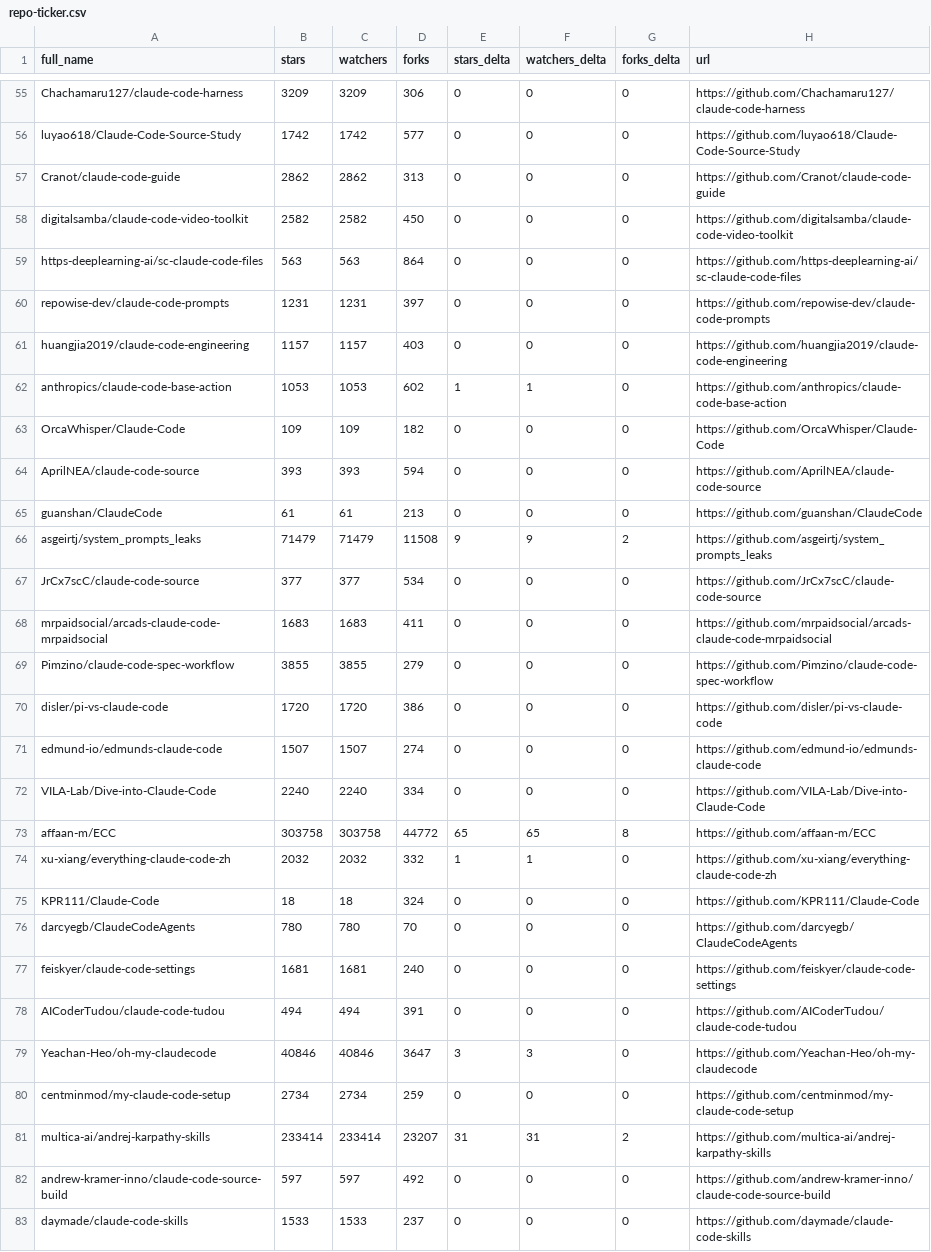
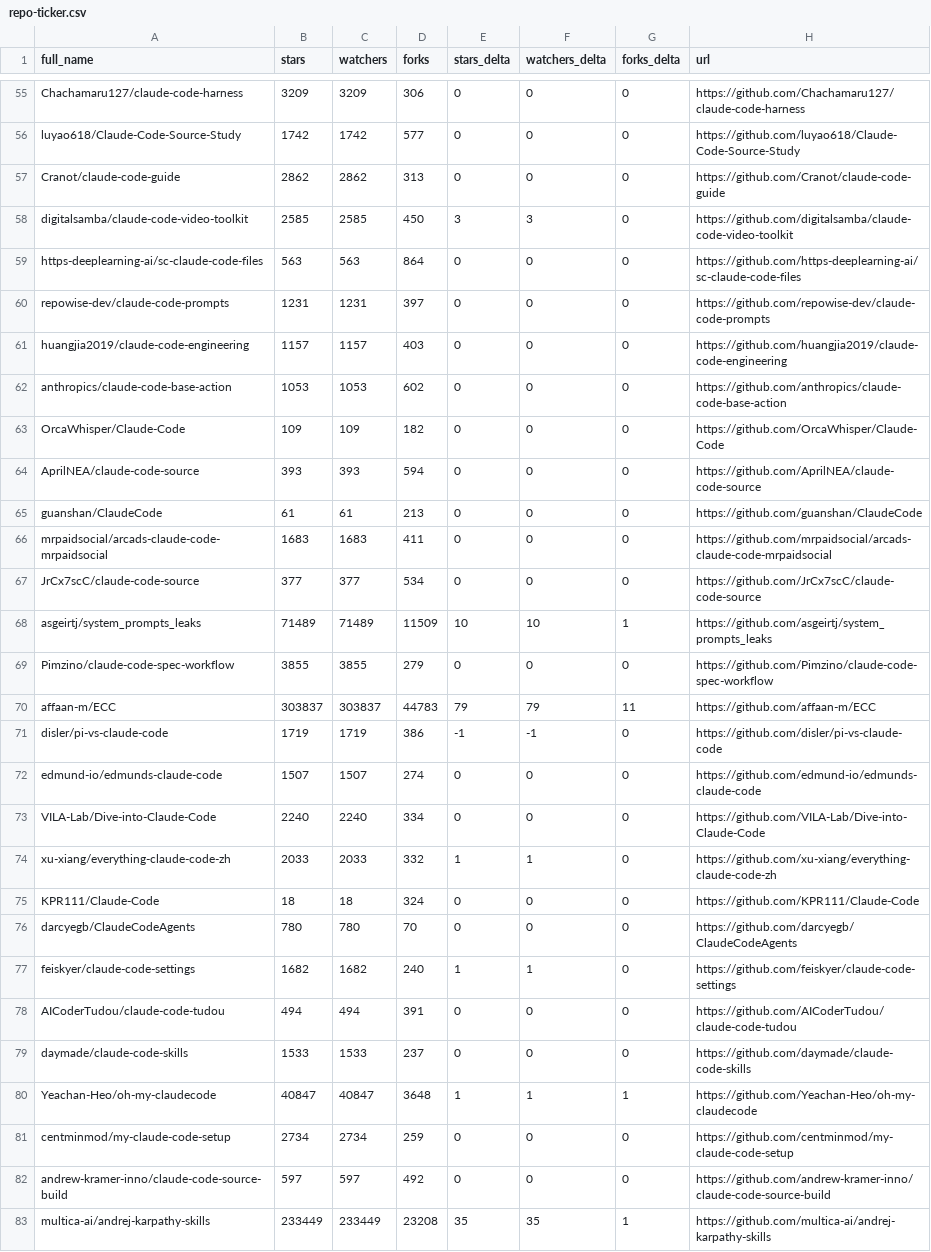
Before and after one commit to louis030195/awesome-claude-code, a CSV file: data/repo-ticker.csv, drawn as a sheet; only a part is shown, gaps mark what is left out; the diff covers the shown part only.

```diff
--- a/data/repo-ticker.csv
+++ b/data/repo-ticker.csv
@@ -57,3 +57,3 @@ luyao618/Claude-Code-Source-Study,1742,1742,577,0,0,0,https://github.com/luyao61
 Cranot/claude-code-guide,2862,2862,313,0,0,0,https://github.com/Cranot/claude-code-guide
-digitalsamba/claude-code-video-toolkit,2582,2582,450,0,0,0,https://github.com/digitalsamba/claude-code-video-toolkit
+digitalsamba/claude-code-video-toolkit,2585,2585,450,3,3,0,https://github.com/digitalsamba/claude-code-video-toolkit
 https-deeplearning-ai/sc-claude-code-files,563,563,864,0,0,0,https://github.com/https-deeplearning-ai/sc-claude-code-files
@@ -61,3 +61,3 @@ repowise-dev/claude-code-prompts,1231,1231,397,0,0,0,https://github.com/repowise
 huangjia2019/claude-code-engineering,1157,1157,403,0,0,0,https://github.com/huangjia2019/claude-code-engineering
-anthropics/claude-code-base-action,1053,1053,602,1,1,0,https://github.com/anthropics/claude-code-base-action
+anthropics/claude-code-base-action,1053,1053,602,0,0,0,https://github.com/anthropics/claude-code-base-action
 OrcaWhisper/Claude-Code,109,109,182,0,0,0,https://github.com/OrcaWhisper/Claude-Code
@@ -65,19 +65,19 @@ AprilNEA/claude-code-source,393,393,594,0,0,0,https://github.com/AprilNEA/claude
 guanshan/ClaudeCode,61,61,213,0,0,0,https://github.com/guanshan/ClaudeCode
-asgeirtj/system_prompts_leaks,71479,71479,11508,9,9,2,https://github.com/asgeirtj/system_prompts_leaks
+mrpaidsocial/arcads-claude-code-mrpaidsocial,1683,1683,411,0,0,0,https://github.com/mrpaidsocial/arcads-claude-code-mrpaidsocial
 JrCx7scC/claude-code-source,377,377,534,0,0,0,https://github.com/JrCx7scC/claude-code-source
-mrpaidsocial/arcads-claude-code-mrpaidsocial,1683,1683,411,0,0,0,https://github.com/mrpaidsocial/arcads-claude-code-mrpaidsocial
+asgeirtj/system_prompts_leaks,71489,71489,11509,10,10,1,https://github.com/asgeirtj/system_prompts_leaks
 Pimzino/claude-code-spec-workflow,3855,3855,279,0,0,0,https://github.com/Pimzino/claude-code-spec-workflow
-disler/pi-vs-claude-code,1720,1720,386,0,0,0,https://github.com/disler/pi-vs-claude-code
+affaan-m/ECC,303837,303837,44783,79,79,11,https://github.com/affaan-m/ECC
+disler/pi-vs-claude-code,1719,1719,386,-1,-1,0,https://github.com/disler/pi-vs-claude-code
 edmund-io/edmunds-claude-code,1507,1507,274,0,0,0,https://github.com/edmund-io/edmunds-claude-code
 VILA-Lab/Dive-into-Claude-Code,2240,2240,334,0,0,0,https://github.com/VILA-Lab/Dive-into-Claude-Code
-affaan-m/ECC,303758,303758,44772,65,65,8,https://github.com/affaan-m/ECC
-xu-xiang/everything-claude-code-zh,2032,2032,332,1,1,0,https://github.com/xu-xiang/everything-claude-code-zh
+xu-xiang/everything-claude-code-zh,2033,2033,332,1,1,0,https://github.com/xu-xiang/everything-claude-code-zh
 KPR111/Claude-Code,18,18,324,0,0,0,https://github.com/KPR111/Claude-Code
 darcyegb/ClaudeCodeAgents,780,780,70,0,0,0,https://github.com/darcyegb/ClaudeCodeAgents
-feiskyer/claude-code-settings,1681,1681,240,0,0,0,https://github.com/feiskyer/claude-code-settings
+feiskyer/claude-code-settings,1682,1682,240,1,1,0,https://github.com/feiskyer/claude-code-settings
 AICoderTudou/claude-code-tudou,494,494,391,0,0,0,https://github.com/AICoderTudou/claude-code-tudou
-Yeachan-Heo/oh-my-claudecode,40846,40846,3647,3,3,0,https://github.com/Yeachan-Heo/oh-my-claudecode
+daymade/claude-code-skills,1533,1533,237,0,0,0,https://github.com/daymade/claude-code-skills
+Yeachan-Heo/oh-my-claudecode,40847,40847,3648,1,1,1,https://github.com/Yeachan-Heo/oh-my-claudecode
 centminmod/my-claude-code-setup,2734,2734,259,0,0,0,https://github.com/centminmod/my-claude-code-setup
-multica-ai/andrej-karpathy-skills,233414,233414,23207,31,31,2,https://github.com/multica-ai/andrej-karpathy-skills
 andrew-kramer-inno/claude-code-source-build,597,597,492,0,0,0,https://github.com/andrew-kramer-inno/claude-code-source-build
-daymade/claude-code-skills,1533,1533,237,0,0,0,https://github.com/daymade/claude-code-skills
+multica-ai/andrej-karpathy-skills,233449,233449,23208,35,35,1,https://github.com/multica-ai/andrej-karpathy-skills
```
Also changed, not shown: 1 moved row and 79 edited cells elsewhere in this file, 2 other files.
